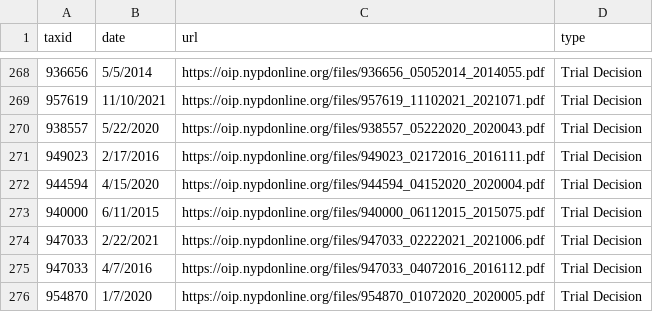
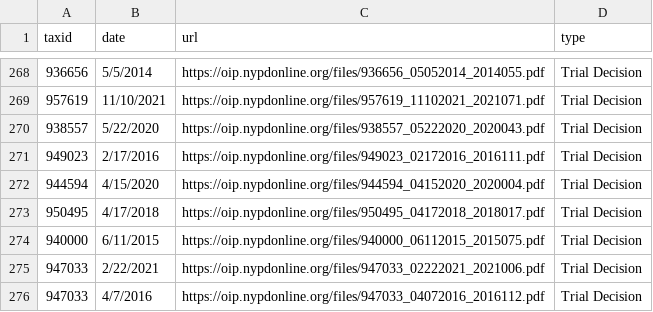
Before and after one commit to ryanwatkins/nypd-officer-profiles, a CSV file: documents.csv, drawn as a sheet; only a part is shown, gaps mark what is left out; the shorter side is filled out with more unchanged rows.

```diff
--- a/documents.csv
+++ b/documents.csv
@@ -272,2 +272,3 @@ taxid,date,url,type
 944594,4/15/2020,https://oip.nypdonline.org/files/944594_04152020_2020004.pdf,Trial Decision
+950495,4/17/2018,https://oip.nypdonline.org/files/950495_04172018_2018017.pdf,Trial Decision
 940000,6/11/2015,https://oip.nypdonline.org/files/940000_06112015_2015075.pdf,Trial Decision
```
Also changed, not shown: 29 other files.
